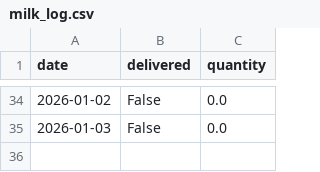
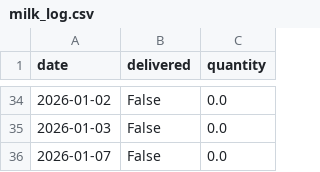
Before and after one commit to aanand862/T1_103, a CSV file: milk_log.csv, drawn as a sheet; only a part is shown, gaps mark what is left out.

Commit message:
Automated Update: milk_log.csv

```diff
--- a/milk_log.csv
+++ b/milk_log.csv
@@ -35 +35,2 @@ date,delivered,quantity
 2026-01-03,False,0.0
+2026-01-07,False,0.0
```
